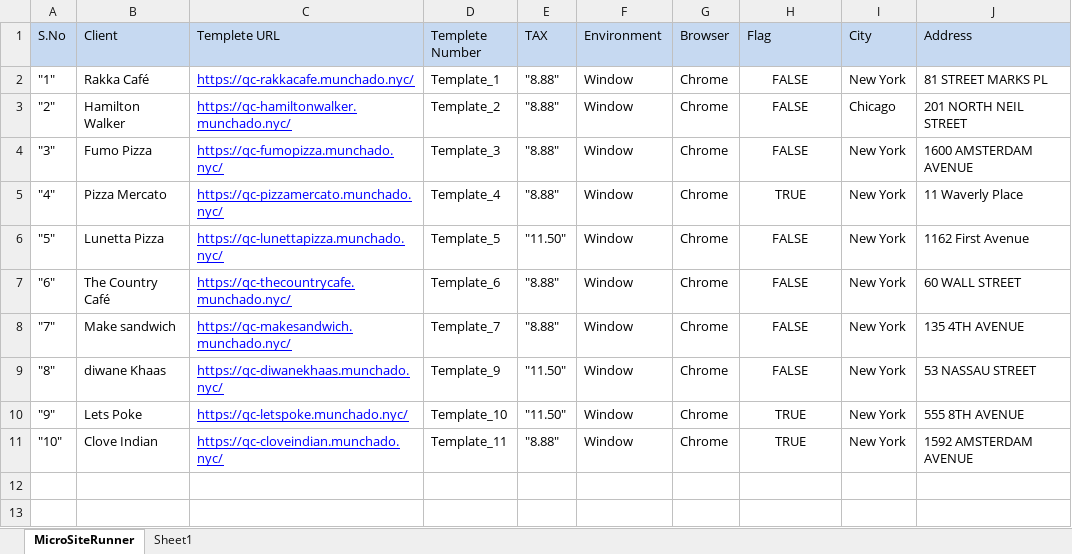
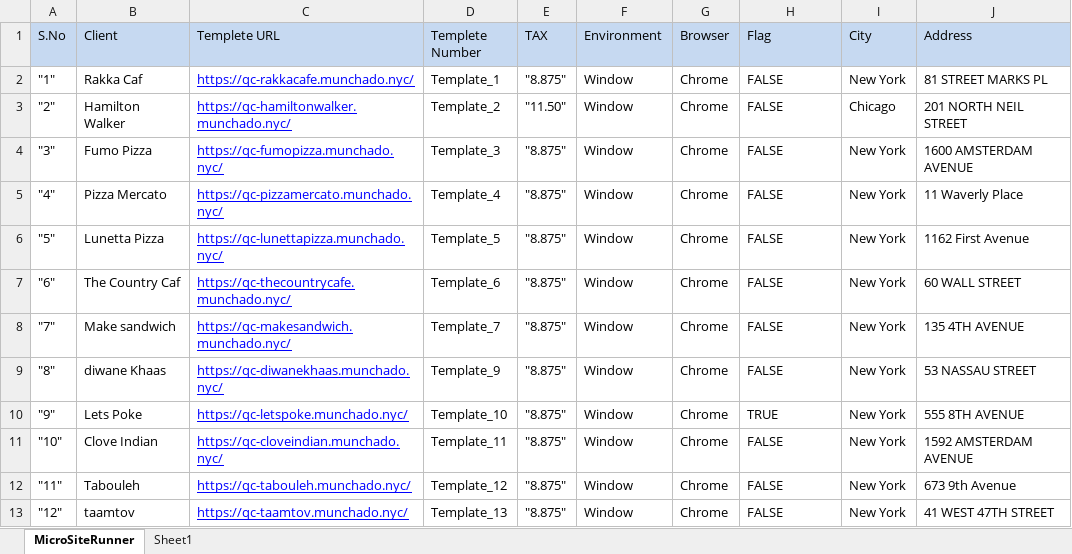
Before and after one commit to asangal1989/BizQc, an Excel workbook: lib_template/com.microsite.runner - Copy.xlsx, sheet MicroSiteRunner, drawn as a sheet; values as stored, in another font and other column widths than the file's, no borders; the diff names each change by its address in the sheet, - before the commit and + after, or states it on an @@ line.

```diff
--- a/lib_template/com.microsite.runner - Copy.xlsx (sheet MicroSiteRunner)
+++ b/lib_template/com.microsite.runner - Copy.xlsx (sheet MicroSiteRunner)
-B2 (Client): Rakka Café
+B2 (Client): Rakka Caf
-E2 (TAX): "8.88"
+E2 (TAX): "8.875"
-H2:H11 alignment: center
+H2:H11 alignment: left
-E3 (TAX): "8.88"
+E3 (TAX): "11.50"
-E4:E5 (TAX): "8.88"
+E4:E5 (TAX): "8.875"
-H5 (Flag): TRUE
+H5 (Flag): FALSE
-E6 (TAX): "11.50"
+E6 (TAX): "8.875"
-B7 (Client): The Country Café
+B7 (Client): The Country Caf
-E7:E8 (TAX): "8.88"
+E7:E8 (TAX): "8.875"
-E9:E10 (TAX): "11.50"
+E9:E10 (TAX): "8.875"
-E11 (TAX): "8.88"
+E11 (TAX): "8.875"
-H11 (Flag): TRUE
+H11 (Flag): FALSE
+row 12: "11" | Tabouleh | https://qc-tabouleh.munchado.nyc/ | Template_12 | "8.875" | Window | Chrome | FALSE | New York | 673 9th Avenue
+row 13: "12" | taamtov | https://qc-taamtov.munchado.nyc/ | Template_13 | "8.875" | Window | Chrome | FALSE | New York | 41 WEST 47TH STREET
```
Also changed, not shown: sheet Sheet1, lib_template/com.microsite.runner.xlsx, 21 other files.
